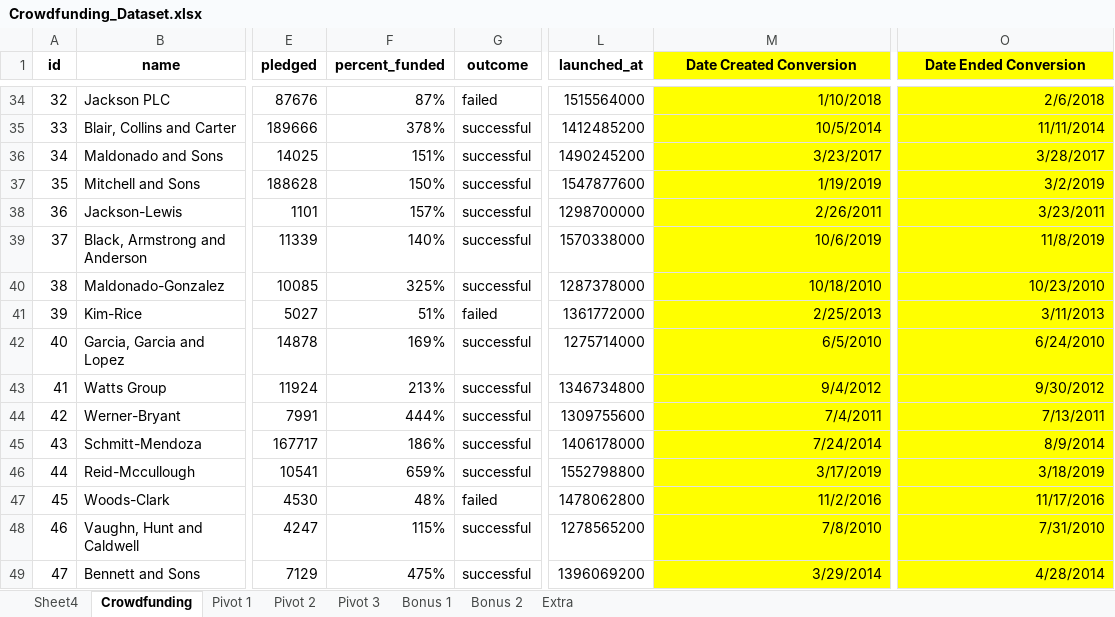
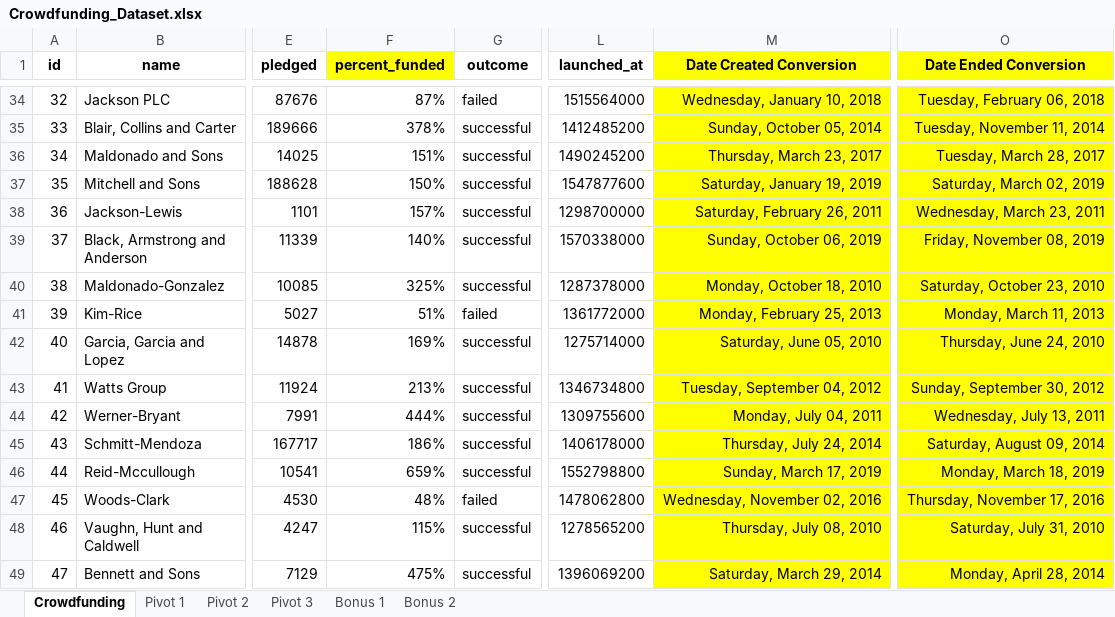
Before and after one commit to IlkayAtes11/Excel_Challenge, an Excel workbook: Crowdfunding_Dataset.xlsx, sheet Crowdfunding, drawn as a sheet; only a part is shown, gaps mark what is left out; values as stored, in another font and other column widths than the file's, no borders; conditional formats not drawn; the diff covers the shown part only; the diff names each change by its address in the sheet, - before the commit and + after, or states it on an @@ line.

```diff
--- a/Crowdfunding_Dataset.xlsx (sheet Crowdfunding)
+++ b/Crowdfunding_Dataset.xlsx (sheet Crowdfunding)
-sheet tab: Sheet4
-sheet tab: Extra
-F1 fill: none
+F1 fill: #FFFF00
-M34 (Date Created Conversion): 1/10/2018
+M34 (Date Created Conversion): Wednesday, January 10, 2018
-O34 (Date Ended Conversion): 2/6/2018
+O34 (Date Ended Conversion): Tuesday, February 06, 2018
-M35 (Date Created Conversion): 10/5/2014
+M35 (Date Created Conversion): Sunday, October 05, 2014
-O35 (Date Ended Conversion): 11/11/2014
+O35 (Date Ended Conversion): Tuesday, November 11, 2014
-M36 (Date Created Conversion): 3/23/2017
+M36 (Date Created Conversion): Thursday, March 23, 2017
-O36 (Date Ended Conversion): 3/28/2017
+O36 (Date Ended Conversion): Tuesday, March 28, 2017
-M37 (Date Created Conversion): 1/19/2019
+M37 (Date Created Conversion): Saturday, January 19, 2019
-O37 (Date Ended Conversion): 3/2/2019
+O37 (Date Ended Conversion): Saturday, March 02, 2019
-M38 (Date Created Conversion): 2/26/2011
+M38 (Date Created Conversion): Saturday, February 26, 2011
-O38 (Date Ended Conversion): 3/23/2011
+O38 (Date Ended Conversion): Wednesday, March 23, 2011
-M39 (Date Created Conversion): 10/6/2019
+M39 (Date Created Conversion): Sunday, October 06, 2019
-O39 (Date Ended Conversion): 11/8/2019
+O39 (Date Ended Conversion): Friday, November 08, 2019
-M40 (Date Created Conversion): 10/18/2010
+M40 (Date Created Conversion): Monday, October 18, 2010
-O40 (Date Ended Conversion): 10/23/2010
+O40 (Date Ended Conversion): Saturday, October 23, 2010
-M41 (Date Created Conversion): 2/25/2013
+M41 (Date Created Conversion): Monday, February 25, 2013
-O41 (Date Ended Conversion): 3/11/2013
+O41 (Date Ended Conversion): Monday, March 11, 2013
-M42 (Date Created Conversion): 6/5/2010
+M42 (Date Created Conversion): Saturday, June 05, 2010
-O42 (Date Ended Conversion): 6/24/2010
+O42 (Date Ended Conversion): Thursday, June 24, 2010
-M43 (Date Created Conversion): 9/4/2012
+M43 (Date Created Conversion): Tuesday, September 04, 2012
-O43 (Date Ended Conversion): 9/30/2012
+O43 (Date Ended Conversion): Sunday, September 30, 2012
-M44 (Date Created Conversion): 7/4/2011
+M44 (Date Created Conversion): Monday, July 04, 2011
-O44 (Date Ended Conversion): 7/13/2011
+O44 (Date Ended Conversion): Wednesday, July 13, 2011
-M45 (Date Created Conversion): 7/24/2014
+M45 (Date Created Conversion): Thursday, July 24, 2014
-O45 (Date Ended Conversion): 8/9/2014
+O45 (Date Ended Conversion): Saturday, August 09, 2014
-M46 (Date Created Conversion): 3/17/2019
+M46 (Date Created Conversion): Sunday, March 17, 2019
-O46 (Date Ended Conversion): 3/18/2019
+O46 (Date Ended Conversion): Monday, March 18, 2019
-M47 (Date Created Conversion): 11/2/2016
+M47 (Date Created Conversion): Wednesday, November 02, 2016
-O47 (Date Ended Conversion): 11/17/2016
+O47 (Date Ended Conversion): Thursday, November 17, 2016
-M48 (Date Created Conversion): 7/8/2010
+M48 (Date Created Conversion): Thursday, July 08, 2010
-O48 (Date Ended Conversion): 7/31/2010
+O48 (Date Ended Conversion): Saturday, July 31, 2010
-M49 (Date Created Conversion): 3/29/2014
+M49 (Date Created Conversion): Saturday, March 29, 2014
-O49 (Date Ended Conversion): 4/28/2014
+O49 (Date Ended Conversion): Monday, April 28, 2014
```
Also changed, not shown: 1968 edited cells elsewhere in this sheet, sheet Pivot 2, sheet Pivot 1, charts or pictures, 1 other file.
